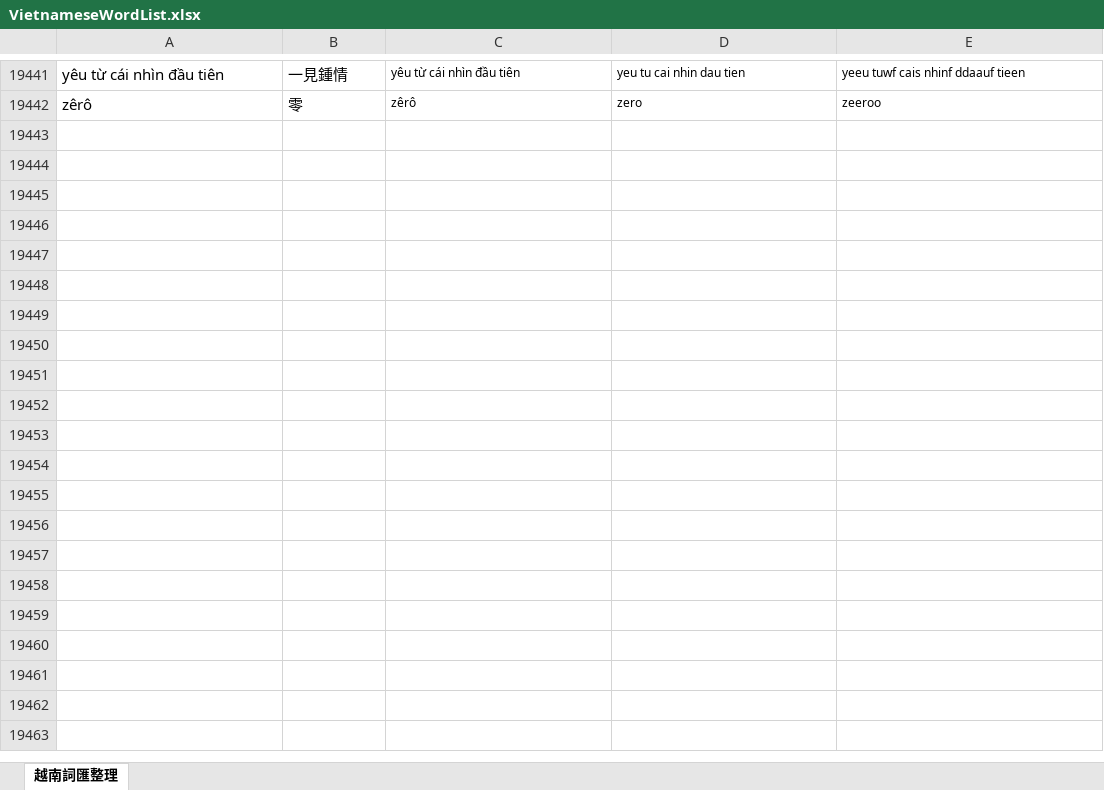
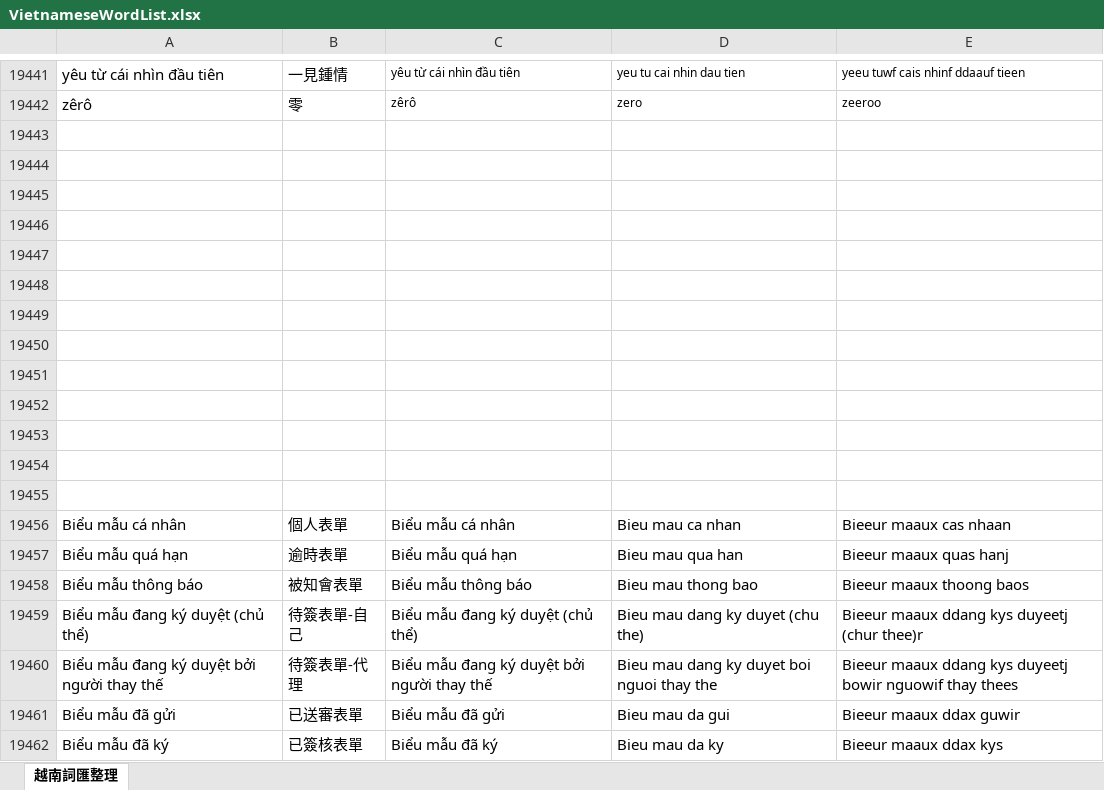
Before and after one commit to JaplinChen/rime-vietnamese-pinyin, an Excel workbook: make_dict/VietnameseWordList.xlsx, sheet 越南詞匯整理, drawn as a sheet; only a part is shown, gaps mark what is left out; values as stored, in another font and other column widths than the file's, no borders; the diff covers the shown part only; the diff names each change by its address in the sheet, - before the commit and + after, or states it on an @@ line.

```diff
--- a/make_dict/VietnameseWordList.xlsx (sheet 越南詞匯整理)
+++ b/make_dict/VietnameseWordList.xlsx (sheet 越南詞匯整理)
+row 19443: (empty)
+row 19444: (empty)
+row 19445: (empty)
+row 19446: (empty)
+row 19447: (empty)
+row 19448: (empty)
+row 19449: (empty)
+row 19450: (empty)
+row 19451: (empty)
+row 19452: (empty)
+row 19453: (empty)
+row 19454: (empty)
+row 19455: (empty)
+row 19456: Biểu mẫu cá nhân | 個人表單 | Biểu mẫu cá nhân | Bieu mau ca nhan | Bieeur maaux cas nhaan
+row 19457: Biểu mẫu quá hạn | 逾時表單 | Biểu mẫu quá hạn | Bieu mau qua han | Bieeur maaux quas hanj
+row 19458: Biểu mẫu thông báo | 被知會表單 | Biểu mẫu thông báo | Bieu mau thong bao | Bieeur maaux thoong baos
+row 19459: Biểu mẫu đang ký duyệt (chủ thể) | 待簽表單-自己 | Biểu mẫu đang ký duyệt (chủ thể) | Bieu mau dang ky duyet (chu the) | Bieeur maaux ddang kys duyeetj (chur thee)r
+row 19460: Biểu mẫu đang ký duyệt bởi người thay thế | 待簽表單-代理 | Biểu mẫu đang ký duyệt bởi người thay thế | Bieu mau dang ky duyet boi nguoi thay the | Bieeur maaux ddang kys duyeetj bowir nguowif thay thees
+row 19461: Biểu mẫu đã gửi | 已送審表單 | Biểu mẫu đã gửi | Bieu mau da gui | Bieeur maaux ddax guwir
+row 19462: Biểu mẫu đã ký | 已簽核表單 | Biểu mẫu đã ký | Bieu mau da ky | Bieeur maaux ddax kys
```
Also changed, not shown: 204 added rows elsewhere in this sheet, 4 other files.
